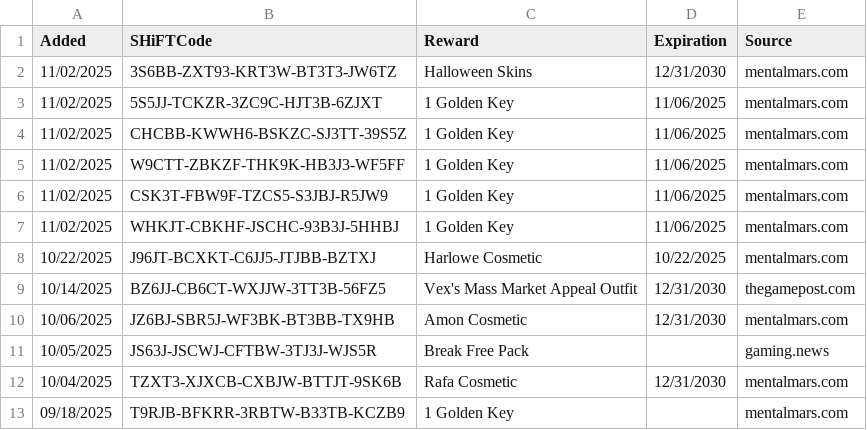
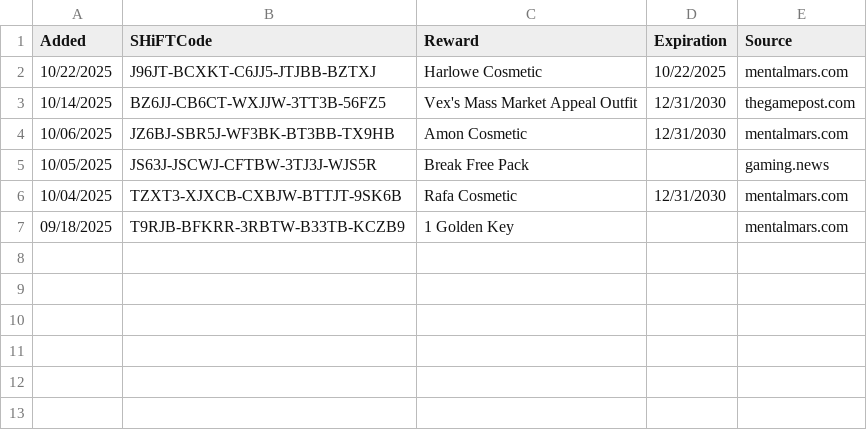
Before and after one commit to VinceCarbone/Borderlands4-SHiFTCodes, a CSV file: Borderlands4 SHiFT Codes.csv, drawn as a sheet.

Commit message:
SHiFT code update 11/03/2025

```diff
--- a/Borderlands4 SHiFT Codes.csv
+++ b/Borderlands4 SHiFT Codes.csv
@@ -1,8 +1,2 @@
 "Added","SHiFTCode","Reward","Expiration","Source"
-"11/02/2025","3S6BB-ZXT93-KRT3W-BT3T3-JW6TZ","Halloween Skins","12/31/2030","mentalmars.com"
-"11/02/2025","5S5JJ-TCKZR-3ZC9C-HJT3B-6ZJXT","1 Golden Key","11/06/2025","mentalmars.com"
-"11/02/2025","CHCBB-KWWH6-BSKZC-SJ3TT-39S5Z","1 Golden Key","11/06/2025","mentalmars.com"
-"11/02/2025","W9CTT-ZBKZF-THK9K-HB3J3-WF5FF","1 Golden Key","11/06/2025","mentalmars.com"
-"11/02/2025","CSK3T-FBW9F-TZCS5-S3JBJ-R5JW9","1 Golden Key","11/06/2025","mentalmars.com"
-"11/02/2025","WHKJT-CBKHF-JSCHC-93B3J-5HHBJ","1 Golden Key","11/06/2025","mentalmars.com"
 "10/22/2025","J96JT-BCXKT-C6JJ5-JTJBB-BZTXJ","Harlowe Cosmetic","10/22/2025","mentalmars.com"
```
